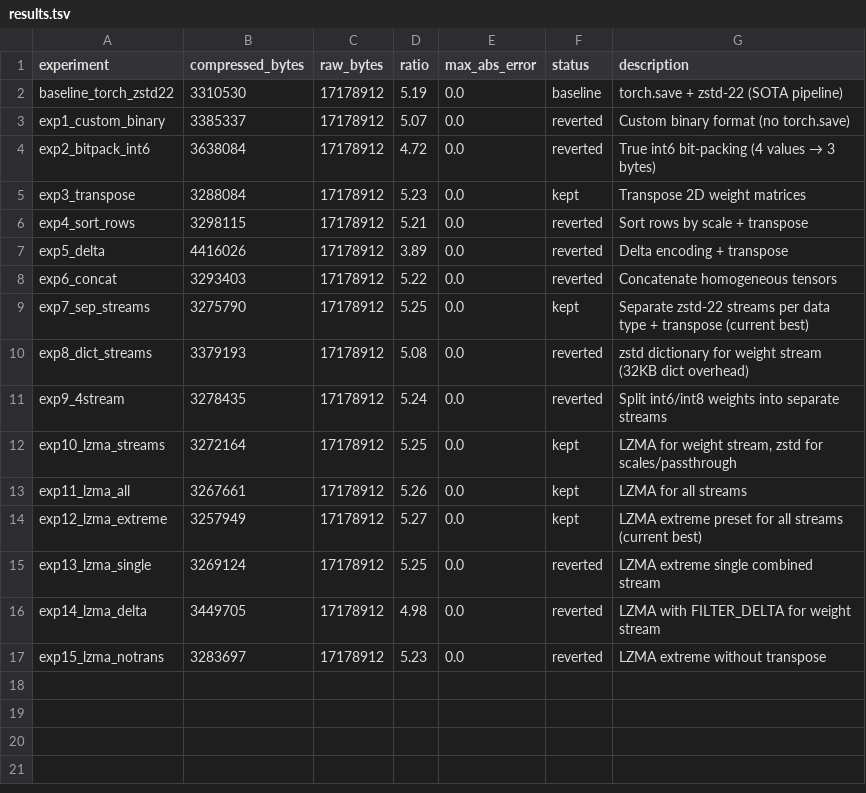
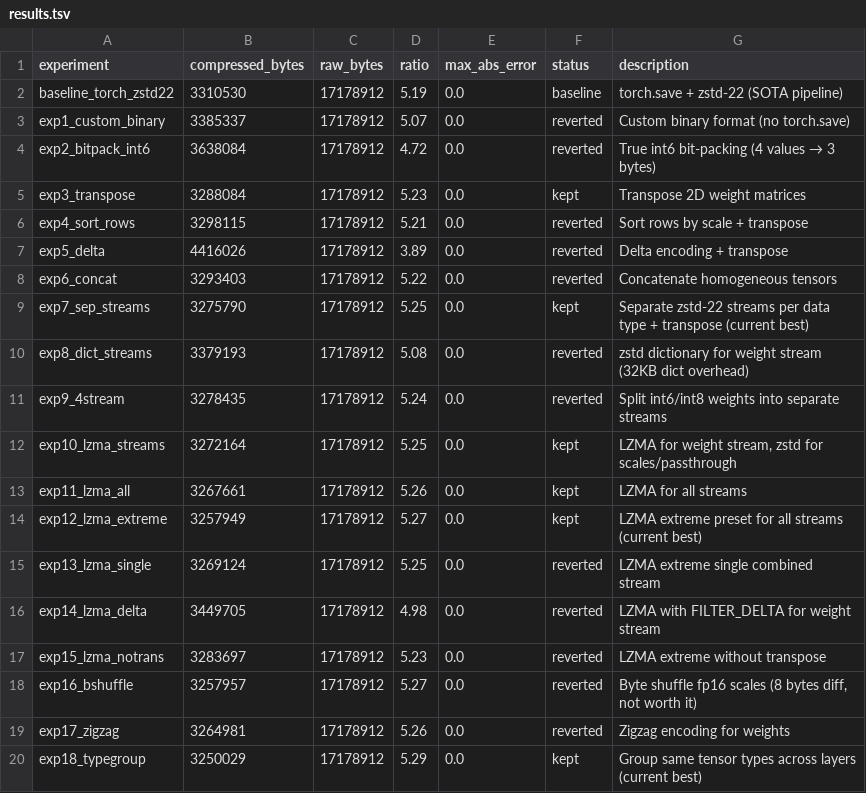
Before and after one commit to joyceyan/serialization_playground, a TSV file: results.tsv, drawn as a sheet; the diff names each change by its address in the sheet, - before the commit and + after, or states it on an @@ line.

Commit message:
Log experiments 16-18: type grouping is new best at 3,250,029 (-1.8%)

```diff
--- a/results.tsv
+++ b/results.tsv
+row 18: exp16_bshuffle | 3257957 | 17178912 | 5.27 | 0.0 | reverted | Byte shuffle fp16 scales (8 bytes diff, not worth it)
+row 19: exp17_zigzag | 3264981 | 17178912 | 5.26 | 0.0 | reverted | Zigzag encoding for weights
+row 20: exp18_typegroup | 3250029 | 17178912 | 5.29 | 0.0 | kept | Group same tensor types across layers (current best)
```
Also changed, not shown: 1 other file.
